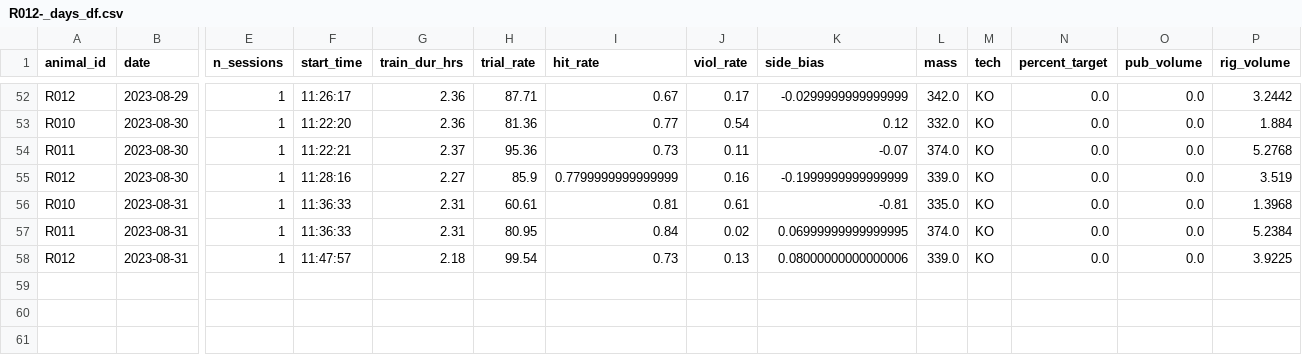
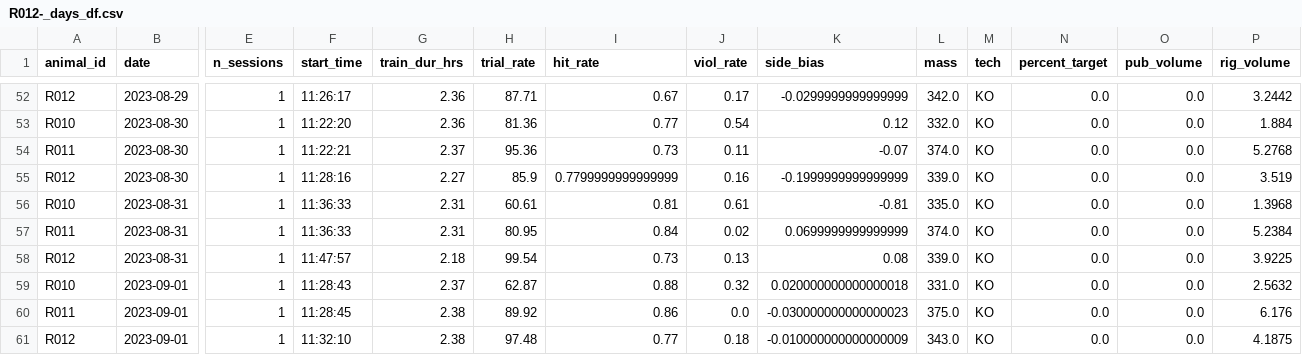
Before and after one commit to Brody-Lab/jbreda_animal_training, a CSV file: data/days_dfs/R012-_days_df.csv, drawn as a sheet; only a part is shown, gaps mark what is left out; rows hold the shown columns only; the diff names each change by its address in the sheet, - before the commit and + after, or states it on an @@ line.

```diff
--- a/data/days_dfs/R012-_days_df.csv
+++ b/data/days_dfs/R012-_days_df.csv
-K57 (side_bias): 0.06999999999999995
+K57 (side_bias): 0.0699999999999999
-K58 (side_bias): 0.08000000000000006
+K58 (side_bias): 0.08
+row 59: R010 | 2023-09-01 | 1 | 11:28:43 | 2.37 | 62.87 | 0.88 | 0.32 | 0.020000000000000018 | 331.0 | KO | 0.0 | 0.0 | 2.5632
+row 60: R011 | 2023-09-01 | 1 | 11:28:45 | 2.38 | 89.92 | 0.86 | 0.0 | -0.030000000000000023 | 375.0 | KO | 0.0 | 0.0 | 6.176
+row 61: R012 | 2023-09-01 | 1 | 11:32:10 | 2.38 | 97.48 | 0.77 | 0.18 | -0.010000000000000009 | 343.0 | KO | 0.0 | 0.0 | 4.1875
```
Also changed, not shown: 4 other files.
